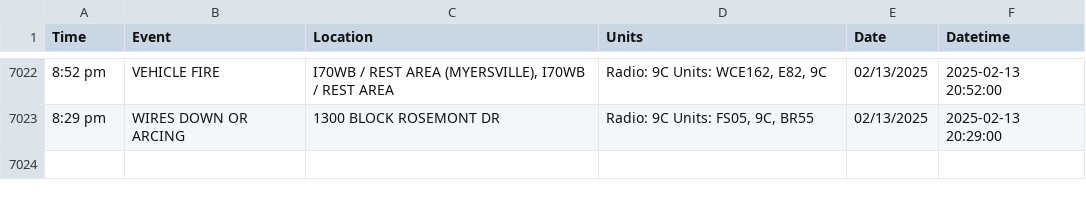
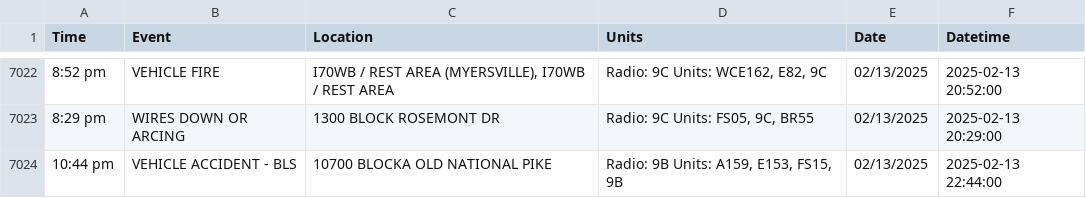
Before and after one commit to NewsAppsUMD/fredscanner, a CSV file: incidents.csv, drawn as a sheet; only a part is shown, gaps mark what is left out.

```diff
--- a/incidents.csv
+++ b/incidents.csv
@@ -7023 +7023,2 @@ Time,Event,Location,Units,Date,Datetime
 8:29 pm,WIRES DOWN OR ARCING,1300 BLOCK ROSEMONT DR,"Radio: 9C Units: FS05, 9C, BR55",02/13/2025,2025-02-13 20:29:00
+10:44 pm,VEHICLE ACCIDENT - BLS,10700 BLOCKA OLD NATIONAL PIKE,"Radio: 9B Units: A159, E153, FS15, 9B",02/13/2025,2025-02-13 22:44:00
```
Also changed, not shown: 1 other file.
